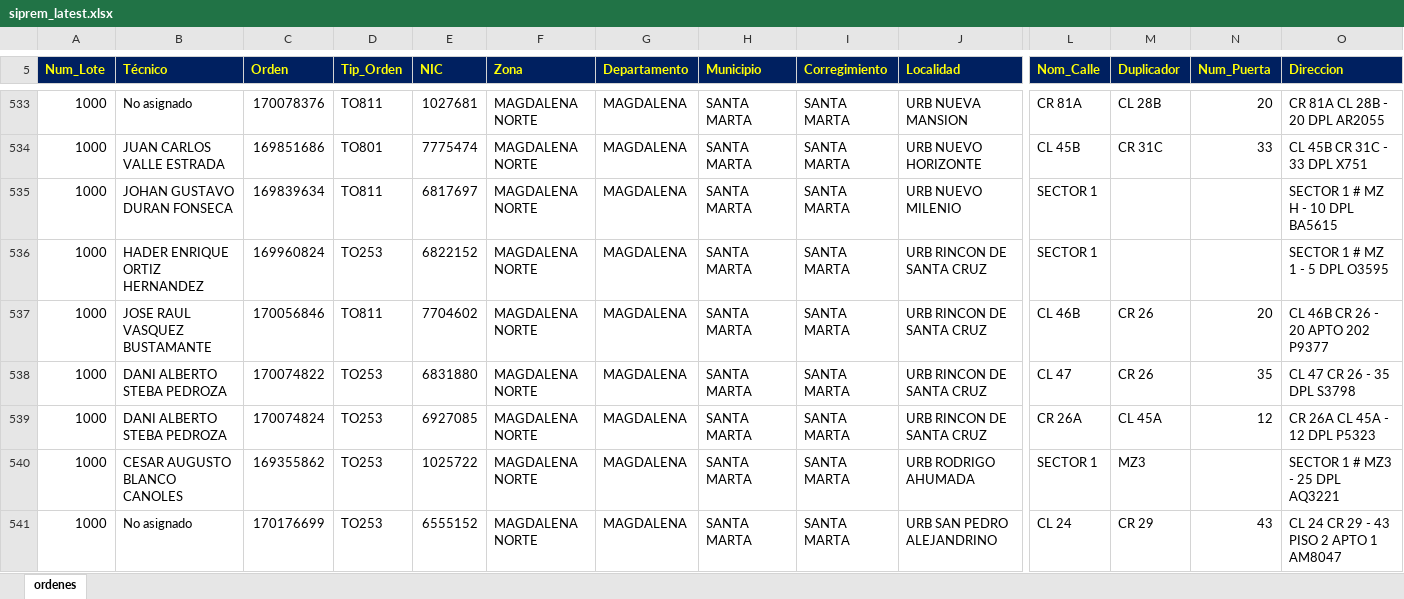
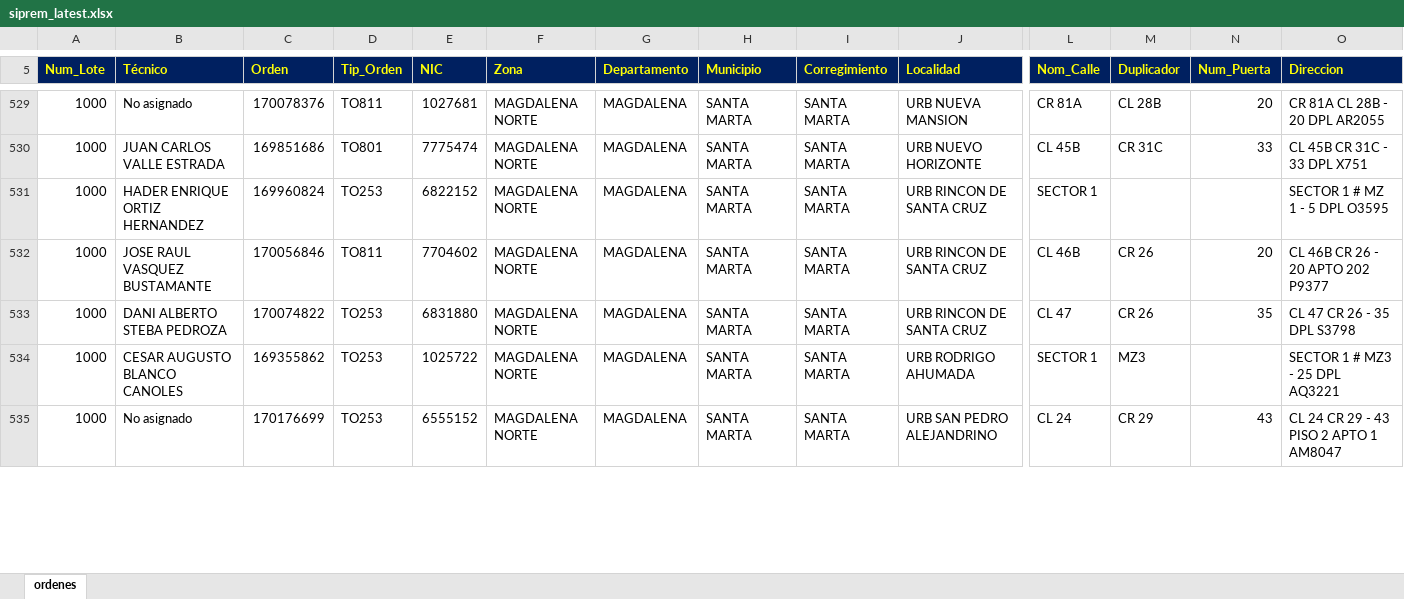
Before and after one commit to vikano27-debug/Dashboard_ING_VOA, an Excel workbook: siprem_latest.xlsx, sheet ordenes, drawn as a sheet; only a part is shown, gaps mark what is left out; values as stored, in another font and other column widths than the file's, no borders; removed rows and columns are numbered as before the commit, all else as after; rows hold the shown columns only; the diff covers the shown part only; the diff names each change by its address in the sheet, - before the commit and + after, or states it on an @@ line.

Commit message:
Actualizacion automatica SIPREM y Casuistica

```diff
--- a/siprem_latest.xlsx (sheet ordenes)
+++ b/siprem_latest.xlsx (sheet ordenes)
-row 535: 1000 | JOHAN GUSTAVO DURAN FONSECA | 169839634 | TO811 | 6817697 | MAGDALENA NORTE | MAGDALENA | SANTA MARTA | SANTA MARTA | URB NUEVO MILENIO | SECTOR 1 |  |  | SECTOR 1 # MZ H - 10 DPL BA5615
-row 539: 1000 | DANI ALBERTO STEBA PEDROZA | 170074824 | TO253 | 6927085 | MAGDALENA NORTE | MAGDALENA | SANTA MARTA | SANTA MARTA | URB RINCON DE SANTA CRUZ | CR 26A | CL 45A | 12 | CR 26A CL 45A - 12 DPL P5323
```
Also changed, not shown: 7 added rows, 13 removed rows and 43 edited cells elsewhere in this sheet.
